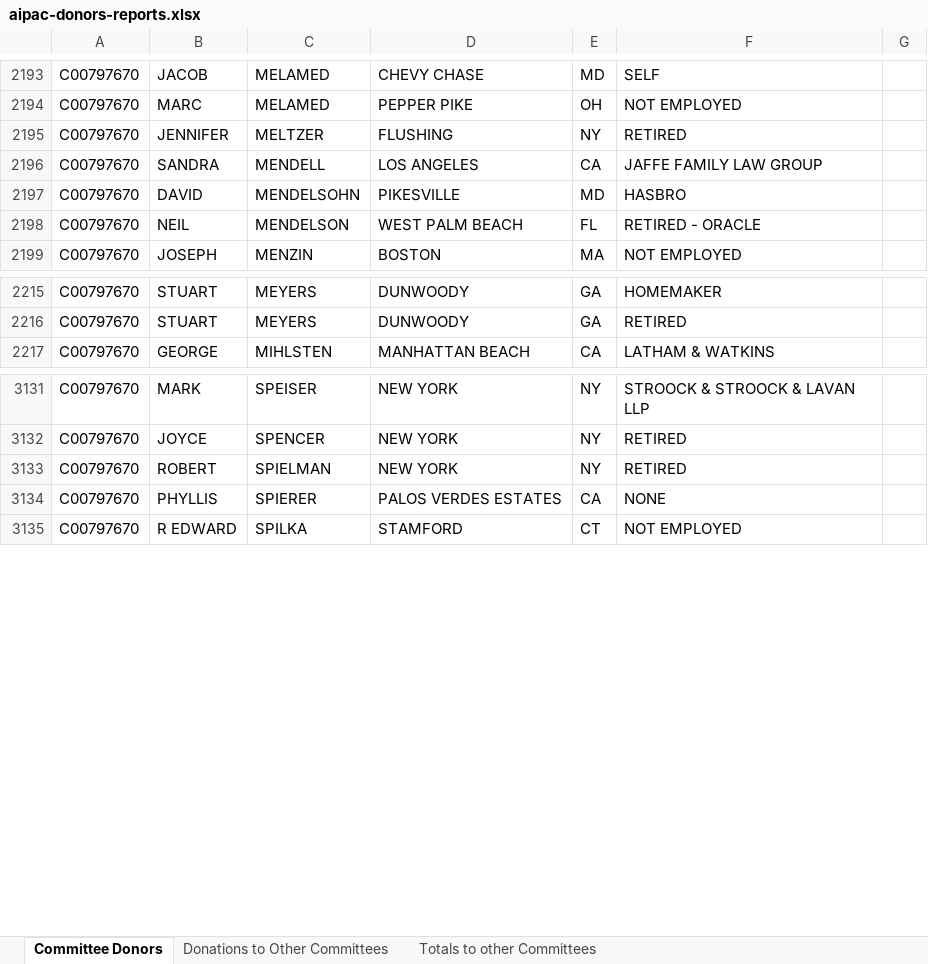
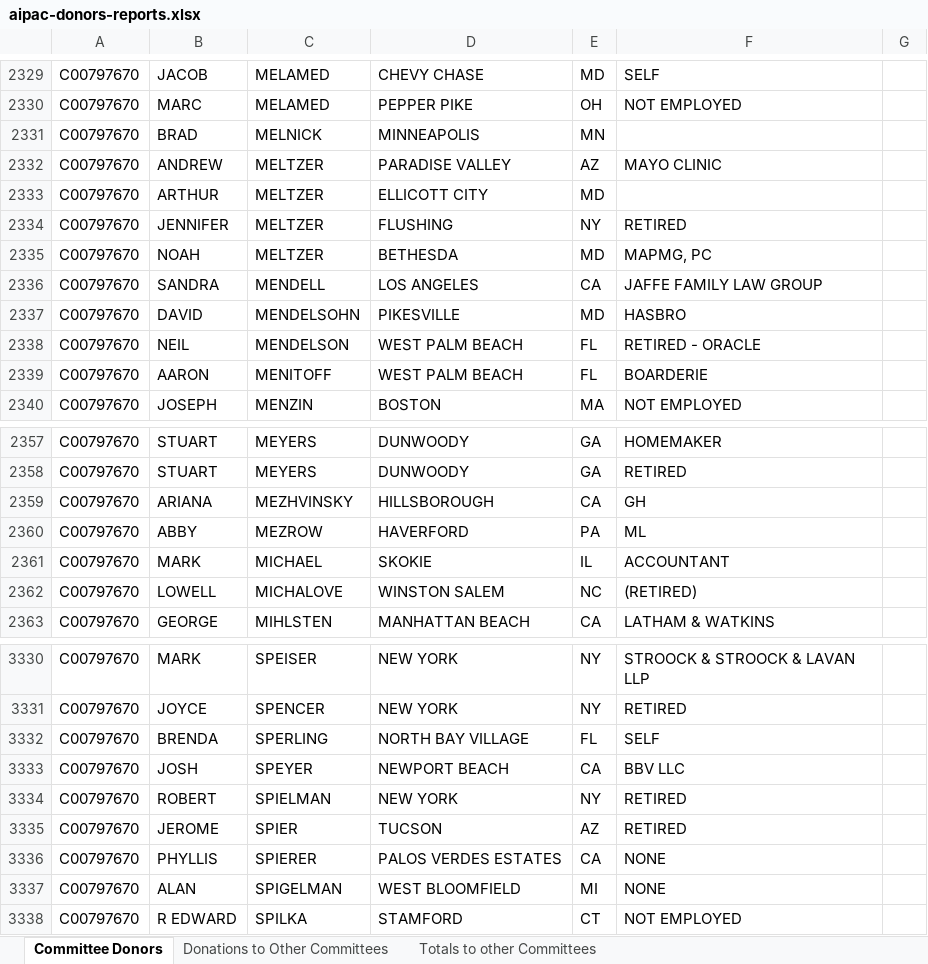
Before and after one commit to JJ-TrackAIPAC/TrackAIPAC, an Excel workbook: reports/pro-israel/aipac-donors-reports.xlsx, sheet Committee Donors, drawn as a sheet; only a part is shown, gaps mark what is left out; values as stored, in another font and other column widths than the file's, no borders; table styles not drawn; the diff covers the shown part only; the diff names each change by its address in the sheet, - before the commit and + after, or states it on an @@ line.

```diff
--- a/reports/pro-israel/aipac-donors-reports.xlsx (sheet Committee Donors)
+++ b/reports/pro-israel/aipac-donors-reports.xlsx (sheet Committee Donors)
+row 2331: C00797670 | BRAD | MELNICK | MINNEAPOLIS | MN
+row 2332: C00797670 | ANDREW | MELTZER | PARADISE VALLEY | AZ | MAYO CLINIC
+row 2333: C00797670 | ARTHUR | MELTZER | ELLICOTT CITY | MD
+row 2335: C00797670 | NOAH | MELTZER | BETHESDA | MD | MAPMG, PC
+row 2339: C00797670 | AARON | MENITOFF | WEST PALM BEACH | FL | BOARDERIE
+row 2359: C00797670 | ARIANA | MEZHVINSKY | HILLSBOROUGH | CA | GH
+row 2360: C00797670 | ABBY | MEZROW | HAVERFORD | PA | ML
+row 2361: C00797670 | MARK | MICHAEL | SKOKIE | IL | ACCOUNTANT
+row 2362: C00797670 | LOWELL | MICHALOVE | WINSTON SALEM | NC | (RETIRED)
+row 3332: C00797670 | BRENDA | SPERLING | NORTH BAY VILLAGE | FL | SELF
+row 3333: C00797670 | JOSH | SPEYER | NEWPORT BEACH | CA | BBV LLC
+row 3335: C00797670 | JEROME | SPIER | TUCSON | AZ | RETIRED
+row 3337: C00797670 | ALAN | SPIGELMAN | WEST BLOOMFIELD | MI | NONE
```
Also changed, not shown: 213 added rows elsewhere in this sheet, sheet Donations to Other Committees, sheet Totals to other Committees, reports/pro-big-tech/pro-big-tech-bundler-report.xlsx, reports/pro-crypto/pro-crypto-bundler-report.xlsx, 28 other files.
